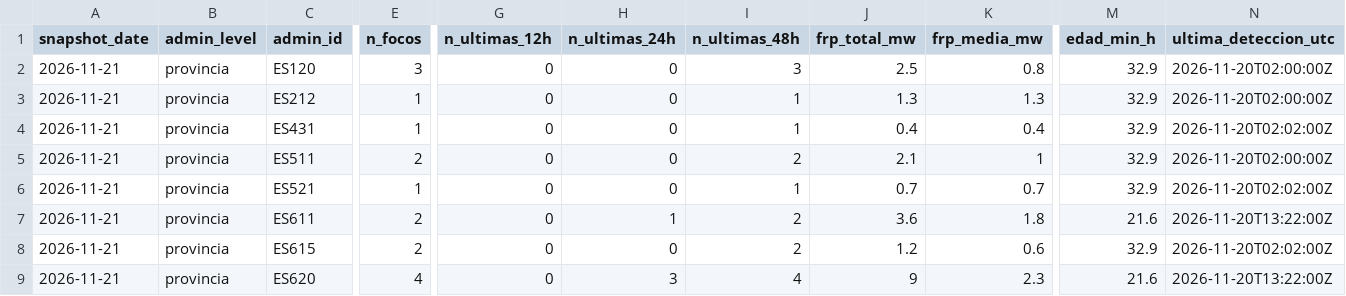
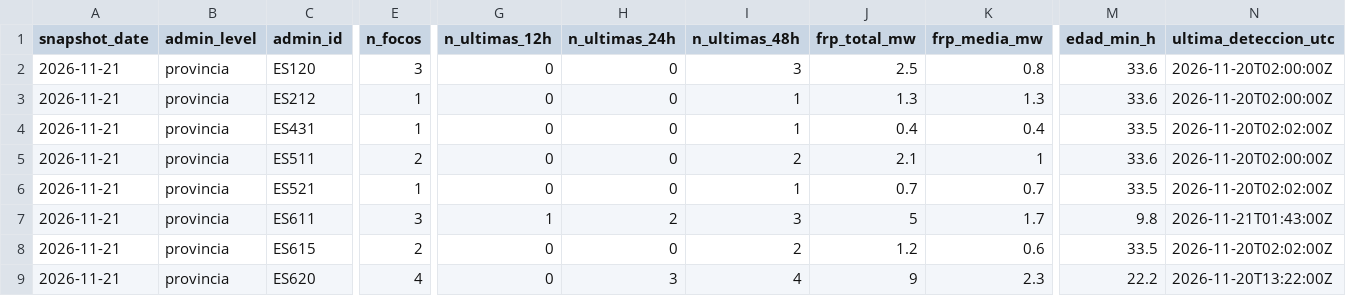
Before and after one commit to santiagomota/visor-fuego, a CSV file: assets/history/firms_summary_provincias_history.csv, drawn as a sheet; only a part is shown, gaps mark what is left out; the diff names each change by its address in the sheet, - before the commit and + after, or states it on an @@ line.

```diff
--- a/assets/history/firms_summary_provincias_history.csv
+++ b/assets/history/firms_summary_provincias_history.csv
-M2:M3 (edad_min_h): 32.9
+M2:M3 (edad_min_h): 33.6
-M4 (edad_min_h): 32.9
+M4 (edad_min_h): 33.5
-M5 (edad_min_h): 32.9
+M5 (edad_min_h): 33.6
-M6 (edad_min_h): 32.9
+M6 (edad_min_h): 33.5
-E7 (n_focos): 2
+E7 (n_focos): 3
-G7 (n_ultimas_12h): 0
+G7 (n_ultimas_12h): 1
-H7 (n_ultimas_24h): 1
+H7 (n_ultimas_24h): 2
-I7 (n_ultimas_48h): 2
+I7 (n_ultimas_48h): 3
-J7 (frp_total_mw): 3.6
+J7 (frp_total_mw): 5
-K7 (frp_media_mw): 1.8
+K7 (frp_media_mw): 1.7
-M7 (edad_min_h): 21.6
+M7 (edad_min_h): 9.8
-N7 (ultima_deteccion_utc): 2026-11-20T13:22:00Z
+N7 (ultima_deteccion_utc): 2026-11-21T01:43:00Z
-M8 (edad_min_h): 32.9
+M8 (edad_min_h): 33.5
-M9 (edad_min_h): 21.6
+M9 (edad_min_h): 22.2
```
Also changed, not shown: assets/alerts/operational_alerts.csv, assets/summary/dashboard_summary.csv, 29 other files.
